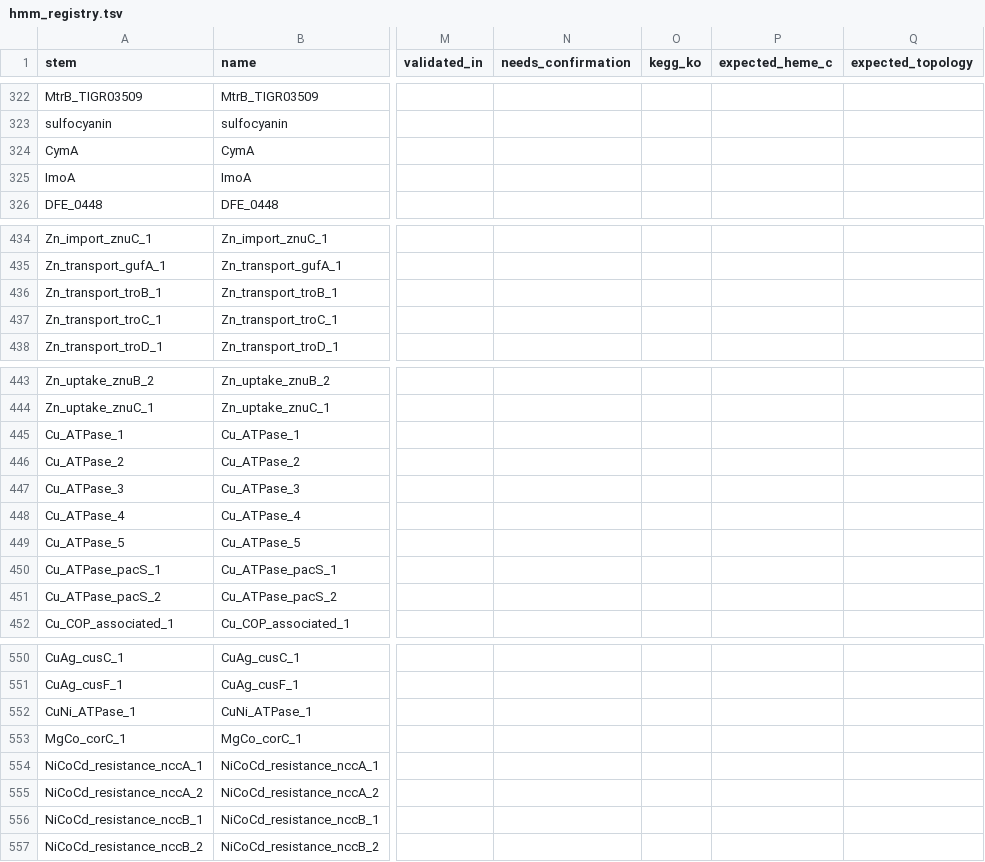
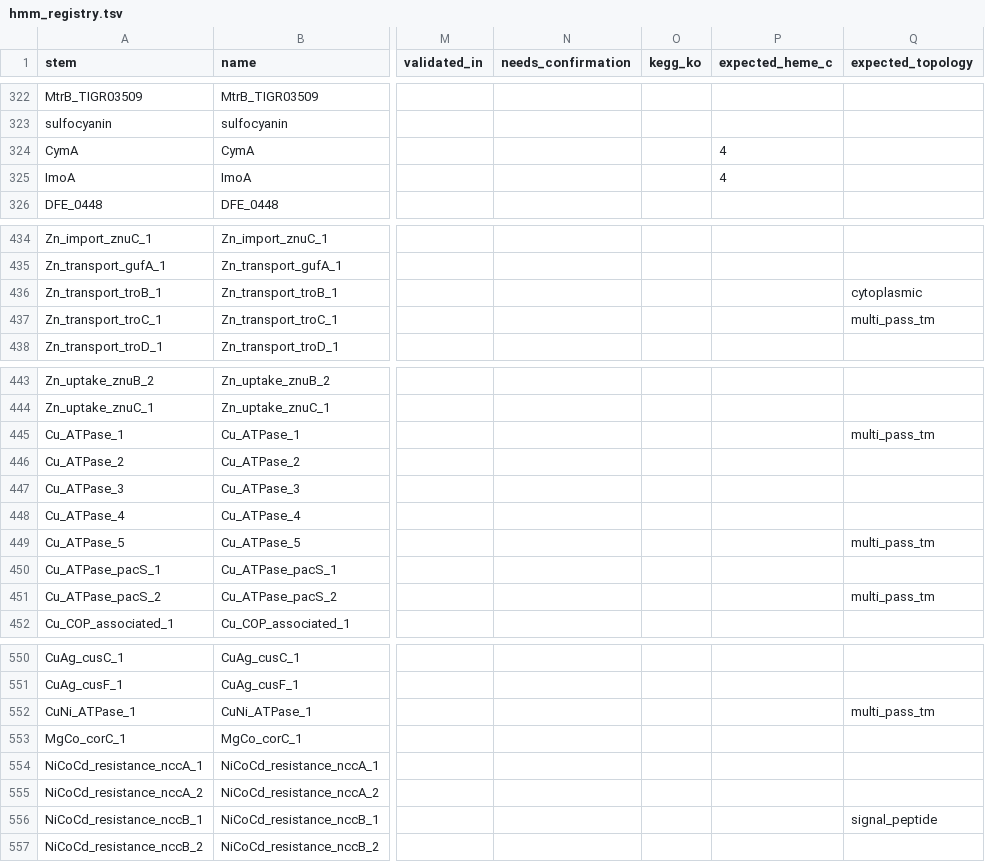
Before and after one commit to l-gallucci/Efesto, a TSV file: hmm_library/hmm_registry.tsv, drawn as a sheet; only a part is shown, gaps mark what is left out; the diff covers the shown part only; the diff names each change by its address in the sheet, - before the commit and + after, or states it on an @@ line.

Commit message:
Add Baktfold struct_weight (Milestone 2) and extend topology pilot to all experimental models
Milestone 2 -- Baktfold tier-3 structural confirmation (Component 6):
adds struct_weight, scoped identically to eggNOG tier-2 (needs_confirmation
-flagged hits only, pending_confirmation subset, never the whole proteome).
Foldseek's easy-search translates amino-acid sequences to the 3Di
structural alphabet internally via ProstT5 (--prostt5-model), so no
separate torch/transformers dependency is needed -- one subprocess call,
same shape as eggnog.run_eggnog. Reference-structure DB is intentionally
small and curated (MtrCAB, real crystal structure, Edwards et al. 2020
Cell doi:10.1016/j.cell.2020.03.032, identified as the recommended first
pilot target); populating it is separate follow-up curation work, not
part of this code path. Gated behind --run_struct_confirmation, off by
default, verified byte-identical output when unused.

Topology pilot extension: expected_topology (and expected_heme_c for the
two cytochromes) registered for all 12 status=experimental models, not
just the original MtrA/MtoA pilot. Every value independently verified
against real literature/structural data, not assumed from gene-family
name -- a naive blanket 'P-type ATPase = multi-pass TM' rule would have
been wrong for CopK (PDB-solved periplasmic protein, zero TM) and for
TroB/TroC (same operon, different topologies: ATPase subunit is
cytoplasmic, permease subunit is multi-pass TM). CymA/ImoA got
expected_heme_c=4 (computed with the pipeline's own count_heme(), not
hand-counted) but expected_topology deliberately left unset -- their
shared NapC/NirT-family fold (single uncleaved N-terminal anchor) doesn't
cleanly fit any of the three topology categories, and heme_verdict alone
already provides real signal for both, confirmed in real-genome testing.

Verified: 184/184 tests pass, real 10-genome benchmark run confirms
correct hits in Cupriavidus metallidurans (chromate transport, TroB,
NccB, PacS, Cu-ATPase) and topo_weight=1.2 on all four real cytochrome
hits (MtrA, MtoA, CymA, ImoA) from heme count alone, no Phobius required.

```diff
--- a/hmm_library/hmm_registry.tsv
+++ b/hmm_library/hmm_registry.tsv
-P324:P325 (expected_heme_c): (empty)
+P324:P325 (expected_heme_c): 4
-Q436 (expected_topology): (empty)
+Q436 (expected_topology): cytoplasmic
-Q437 (expected_topology): (empty)
+Q437 (expected_topology): multi_pass_tm
-Q445 (expected_topology): (empty)
+Q445 (expected_topology): multi_pass_tm
-Q449 (expected_topology): (empty)
+Q449 (expected_topology): multi_pass_tm
-Q451 (expected_topology): (empty)
+Q451 (expected_topology): multi_pass_tm
-Q552 (expected_topology): (empty)
+Q552 (expected_topology): multi_pass_tm
-Q556 (expected_topology): (empty)
+Q556 (expected_topology): signal_peptide
```
Also changed, not shown: 3 edited cells elsewhere in this file, 8 other files.
